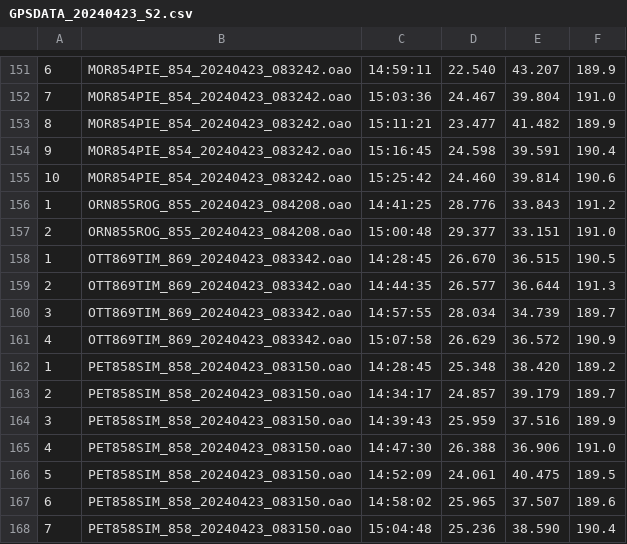
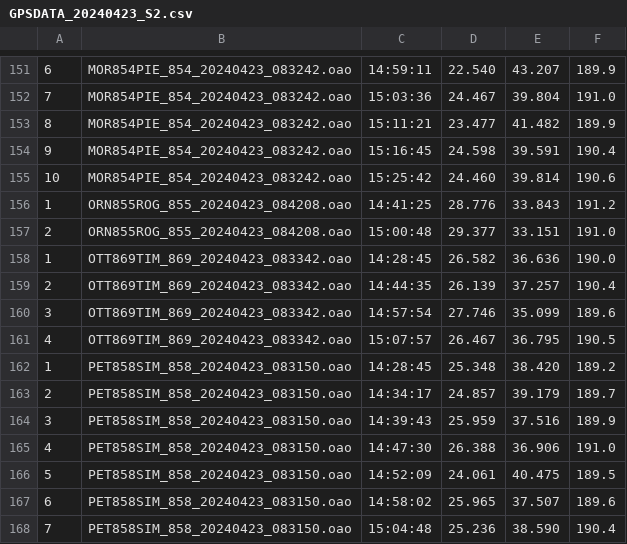
Before and after one commit to Logiqx/wst-results, a CSV file: events/2024/gpsdata/20240423/GPSDATA_20240423_S2.csv, drawn as a sheet; only a part is shown, gaps mark what is left out.

```diff
--- a/events/2024/gpsdata/20240423/GPSDATA_20240423_S2.csv
+++ b/events/2024/gpsdata/20240423/GPSDATA_20240423_S2.csv
@@ -157,6 +157,6 @@
 2,ORN855ROG_855_20240423_084208.oao,15:00:48,29.377,33.151,191.0
-1,OTT869TIM_869_20240423_083342.oao,14:28:45,26.670,36.515,190.5
-2,OTT869TIM_869_20240423_083342.oao,14:44:35,26.577,36.644,191.3
-3,OTT869TIM_869_20240423_083342.oao,14:57:55,28.034,34.739,189.7
-4,OTT869TIM_869_20240423_083342.oao,15:07:58,26.629,36.572,190.9
+1,OTT869TIM_869_20240423_083342.oao,14:28:45,26.582,36.636,190.0
+2,OTT869TIM_869_20240423_083342.oao,14:44:35,26.139,37.257,190.4
+3,OTT869TIM_869_20240423_083342.oao,14:57:54,27.746,35.099,189.6
+4,OTT869TIM_869_20240423_083342.oao,15:07:57,26.467,36.795,190.5
 1,PET858SIM_858_20240423_083150.oao,14:28:45,25.348,38.420,189.2
```
Also changed, not shown: events/2024/gpsdata/20240423/GPSDATA_20240423_S1.csv, events/2024/sailwave/20240423/ISWC - Heat 3 - Windsurf Men.csv, 9 other files.
